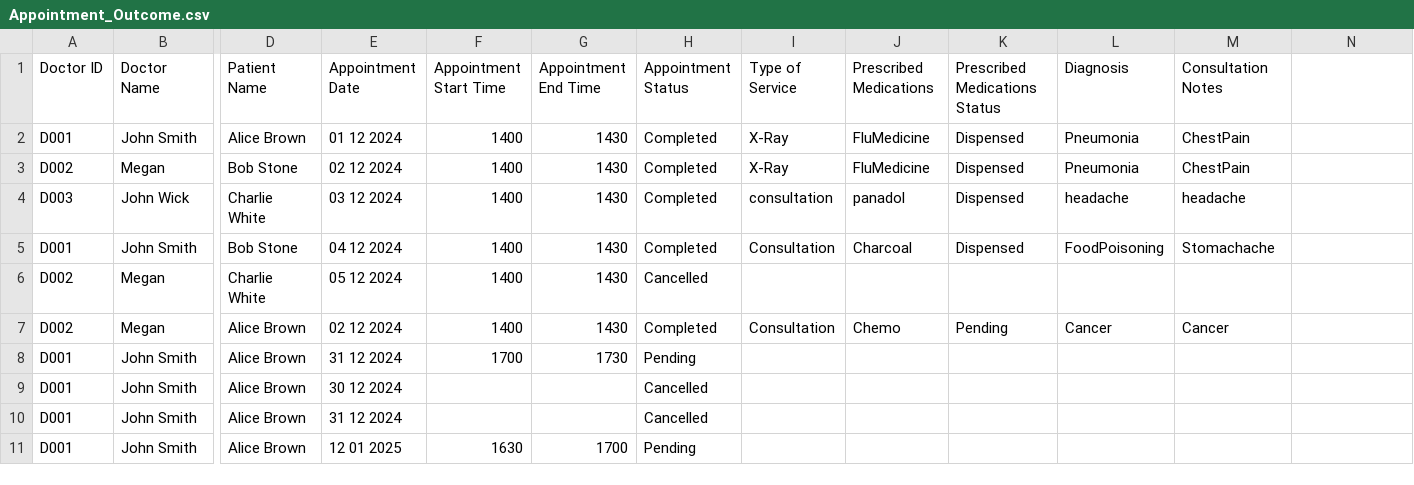
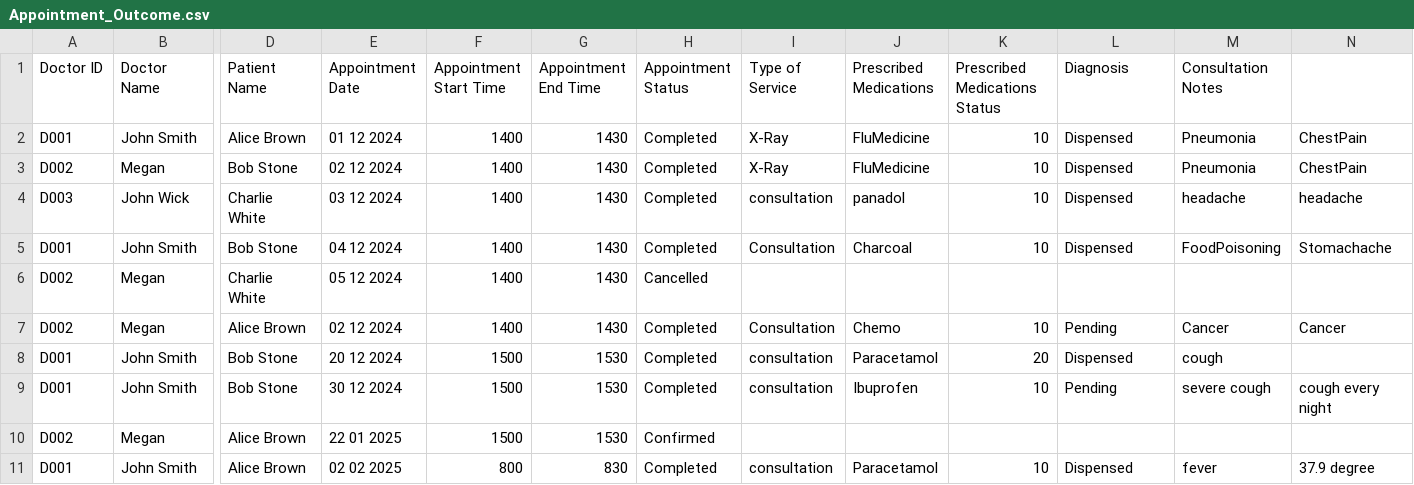
Before and after one commit to chengyf5566/SC2002_SCSD_Grp6, a CSV file: SC2002_Project/Appointment_Outcome.csv, drawn as a sheet; only a part is shown, gaps mark what is left out; removed rows and columns are numbered as before the commit, all else as after; rows hold the shown columns only; the diff names each change by its address in the sheet, - before the commit and + after, or states it on an @@ line.

```diff
--- a/SC2002_Project/Appointment_Outcome.csv
+++ b/SC2002_Project/Appointment_Outcome.csv
-K2:K5 (Prescribed Medications Status): Dispensed
+K2:K5 (Prescribed Medications Status): 10
-L2:L3 (Diagnosis): Pneumonia
+L2:L3 (Diagnosis): Dispensed
-M2:M3 (Consultation Notes): ChestPain
+M2:M3 (Consultation Notes): Pneumonia
-N2:N3: (empty)
+N2:N3: ChestPain
-L4 (Diagnosis): headache
+L4 (Diagnosis): Dispensed
-N4: (empty)
+N4: headache
-L5 (Diagnosis): FoodPoisoning
+L5 (Diagnosis): Dispensed
-M5 (Consultation Notes): Stomachache
+M5 (Consultation Notes): FoodPoisoning
-N5: (empty)
+N5: Stomachache
-K7 (Prescribed Medications Status): Pending
+K7 (Prescribed Medications Status): 10
-L7 (Diagnosis): Cancer
+L7 (Diagnosis): Pending
-N7: (empty)
+N7: Cancer
-row 8: D001 | John Smith | Alice Brown | 31 12 2024 | 1700 | 1730 | Pending
+row 8: D001 | John Smith | Bob Stone | 20 12 2024 | 1500 | 1530 | Completed | consultation | Paracetamol | 20 | Dispensed | cough
+row 9: D001 | John Smith | Bob Stone | 30 12 2024 | 1500 | 1530 | Completed | consultation | Ibuprofen | 10 | Pending | severe cough | cough every night
+row 10: D002 | Megan | Alice Brown | 22 01 2025 | 1500 | 1530 | Confirmed
-E11 (Appointment Date): 30 12 2024
+E11 (Appointment Date): 02 02 2025
-F11 (Appointment Start Time): (empty)
+F11 (Appointment Start Time): 800
-G11 (Appointment End Time): (empty)
+G11 (Appointment End Time): 830
-H11 (Appointment Status): Cancelled
+H11 (Appointment Status): Completed
-I11 (Type of Service): (empty)
+I11 (Type of Service): consultation
-J11 (Prescribed Medications): (empty)
+J11 (Prescribed Medications): Paracetamol
-K11 (Prescribed Medications Status): (empty)
+K11 (Prescribed Medications Status): 10
-L11 (Diagnosis): (empty)
+L11 (Diagnosis): Dispensed
-M11 (Consultation Notes): (empty)
+M11 (Consultation Notes): fever
-N11: (empty)
+N11: 37.9 degree
-row 10: D001 | John Smith | Alice Brown | 31 12 2024 |  |  | Cancelled
-row 11: D001 | John Smith | Alice Brown | 12 01 2025 | 1630 | 1700 | Pending
```
Also changed, not shown: SC2002_Project/Medicine_List.csv, SC2002_Project/Patient_List.csv, 36 other files.
